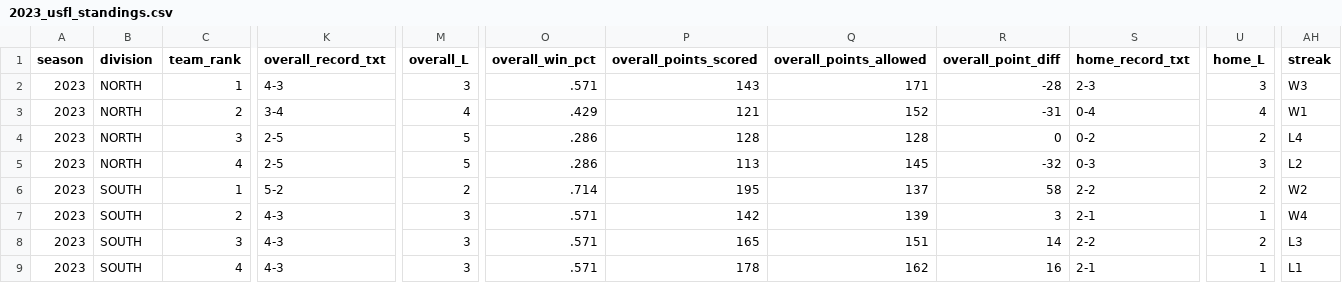
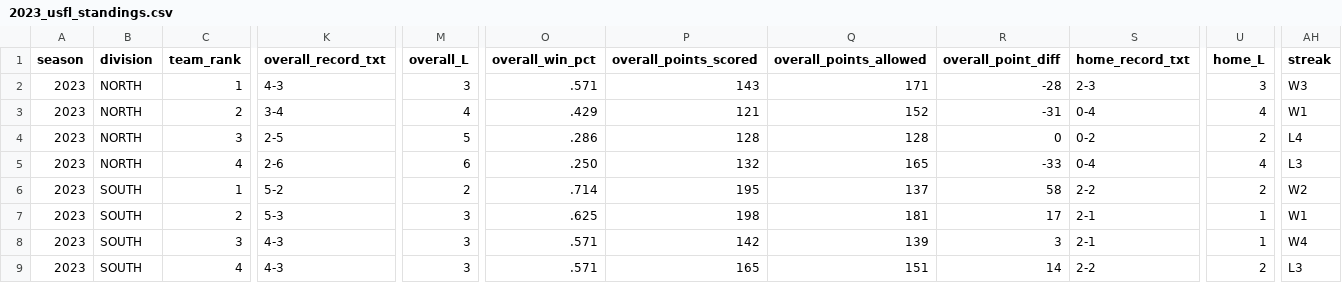
Before and after one commit to armstjc/usfl-2022-data-repository, a CSV file: standings/csv/2023_usfl_standings.csv, drawn as a sheet; only a part is shown, gaps mark what is left out; removed rows and columns are numbered as before the commit, all else as after; rows hold the shown columns only; the diff names each change by its address in the sheet, - before the commit and + after, or states it on an @@ line.

```diff
--- a/standings/csv/2023_usfl_standings.csv
+++ b/standings/csv/2023_usfl_standings.csv
-K5 (overall_record_txt): 2-5
+K5 (overall_record_txt): 2-6
-M5 (overall_L): 5
+M5 (overall_L): 6
-O5 (overall_win_pct): .286
+O5 (overall_win_pct): .250
-P5 (overall_points_scored): 113
+P5 (overall_points_scored): 132
-Q5 (overall_points_allowed): 145
+Q5 (overall_points_allowed): 165
-R5 (overall_point_diff): -32
+R5 (overall_point_diff): -33
-S5 (home_record_txt): 0-3
+S5 (home_record_txt): 0-4
-U5 (home_L): 3
+U5 (home_L): 4
-AH5 (streak): L2
+AH5 (streak): L3
+row 7: 2023 | SOUTH | 2 | 5-3 | 3 | .625 | 198 | 181 | 17 | 2-1 | 1 | W1
-C8 (team_rank): 2
+C8 (team_rank): 3
-C9 (team_rank): 3
+C9 (team_rank): 4
-row 9: 2023 | SOUTH | 4 | 4-3 | 3 | .571 | 178 | 162 | 16 | 2-1 | 1 | L1
```
Also changed, not shown: player_stats/season_stats/csv/2023_player_season_stats.csv, 34 other files.
